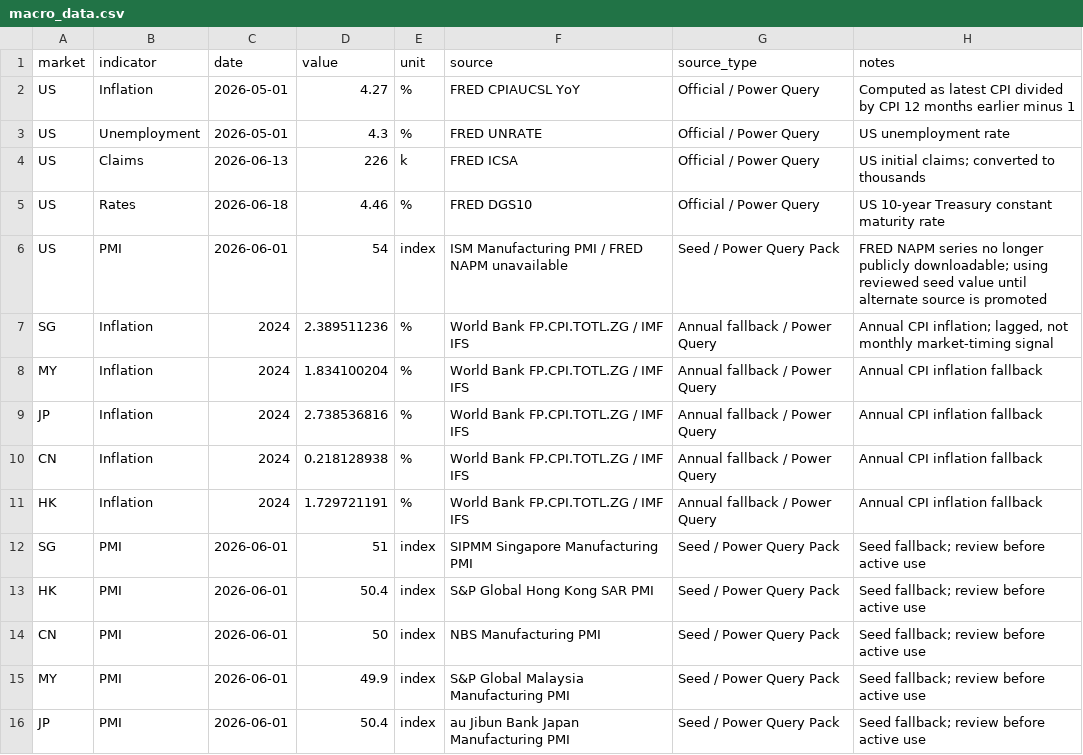
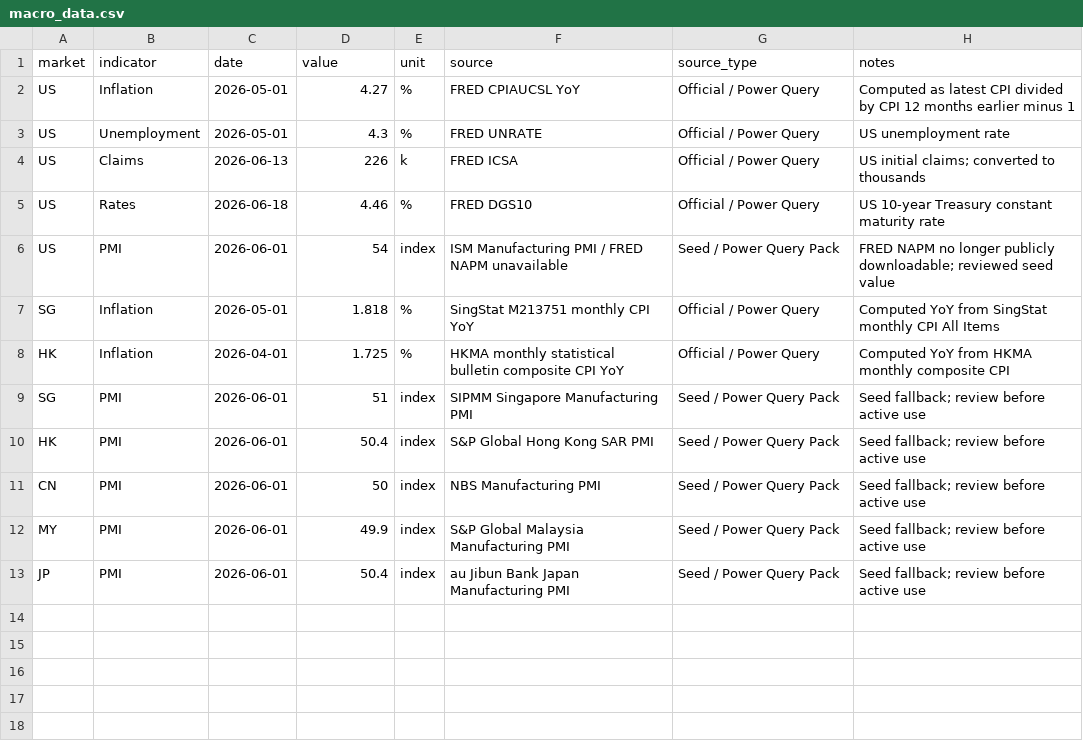
Before and after one commit to phankf-star/sg-tactical-wealth-allocator, a CSV file: macro_pack_latest/macro_data.csv, drawn as a sheet.

Commit message:
Update macro_data.csv

```diff
--- a/macro_pack_latest/macro_data.csv
+++ b/macro_pack_latest/macro_data.csv
@@ -5,8 +5,5 @@ US,Claims,2026-06-13,226,k,FRED ICSA,Official / Power Query,US initial claims; c
 US,Rates,2026-06-18,4.46,%,FRED DGS10,Official / Power Query,US 10-year Treasury constant maturity rate
-US,PMI,2026-06-01,54,index,ISM Manufacturing PMI / FRED NAPM unavailable,Seed / Power Query Pack,FRED NAPM series no longer publicly downloadable; using reviewed seed value until alternate source is promoted
-SG,Inflation,2024,2.389511236,%,World Bank FP.CPI.TOTL.ZG / IMF IFS,Annual fallback / Power Query,"Annual CPI inflation; lagged, not monthly market-timing signal"
-MY,Inflation,2024,1.834100204,%,World Bank FP.CPI.TOTL.ZG / IMF IFS,Annual fallback / Power Query,Annual CPI inflation fallback
-JP,Inflation,2024,2.738536816,%,World Bank FP.CPI.TOTL.ZG / IMF IFS,Annual fallback / Power Query,Annual CPI inflation fallback
-CN,Inflation,2024,0.218128938,%,World Bank FP.CPI.TOTL.ZG / IMF IFS,Annual fallback / Power Query,Annual CPI inflation fallback
-HK,Inflation,2024,1.729721191,%,World Bank FP.CPI.TOTL.ZG / IMF IFS,Annual fallback / Power Query,Annual CPI inflation fallback
+US,PMI,2026-06-01,54,index,ISM Manufacturing PMI / FRED NAPM unavailable,Seed / Power Query Pack,FRED NAPM no longer publicly downloadable; reviewed seed value
+SG,Inflation,2026-05-01,1.818,%,SingStat M213751 monthly CPI YoY,Official / Power Query,Computed YoY from SingStat monthly CPI All Items
+HK,Inflation,2026-04-01,1.725,%,HKMA monthly statistical bulletin composite CPI YoY,Official / Power Query,Computed YoY from HKMA monthly composite CPI
 SG,PMI,2026-06-01,51,index,SIPMM Singapore Manufacturing PMI,Seed / Power Query Pack,Seed fallback; review before active use
```
